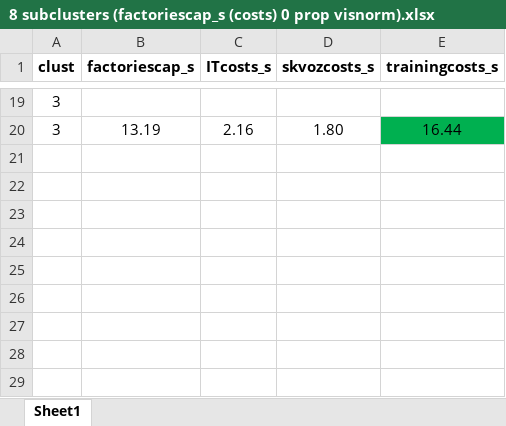
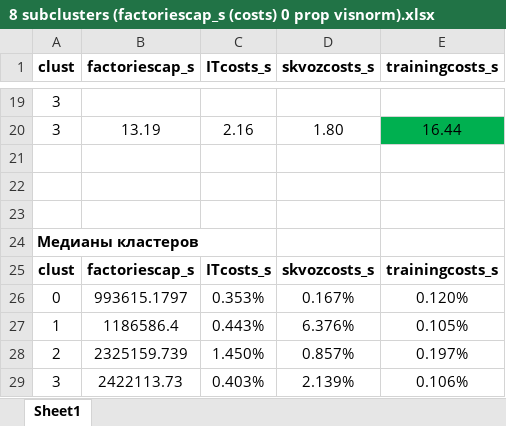
Before and after one commit to aghajanyan/ITMO-3, an Excel workbook: clustering/8 subclusters (factoriescap_s (costs) 0 prop visnorm).xlsx, sheet Sheet1, drawn as a sheet; only a part is shown, gaps mark what is left out; values as stored, in another font and other column widths than the file's, no borders; conditional formats not drawn; the diff names each change by its address in the sheet, - before the commit and + after, or states it on an @@ line.

```diff
--- a/clustering/8 subclusters (factoriescap_s (costs) 0 prop visnorm).xlsx (sheet Sheet1)
+++ b/clustering/8 subclusters (factoriescap_s (costs) 0 prop visnorm).xlsx (sheet Sheet1)
+row 21: (empty)
+row 22: (empty)
+row 23: (empty)
+row 24: Медианы кластеров
+row 25: clust | factoriescap_s | ITcosts_s | skvozcosts_s | trainingcosts_s
+row 26: 0 | 993615.1797 | 0.353% | 0.167% | 0.120%
+row 27: 1 | 1186586.4 | 0.443% | 6.376% | 0.105%
+row 28: 2 | 2325159.739 | 1.450% | 0.857% | 0.197%
+row 29: 3 | 2422113.73 | 0.403% | 2.139% | 0.106%
```
Also changed, not shown: clustering/10 subclusters (factoriescap_s (research) 0 visnorm).xlsx, clustering/12 subclusters (factoriescap_s (costs) 0).xlsx, 9 other files.
